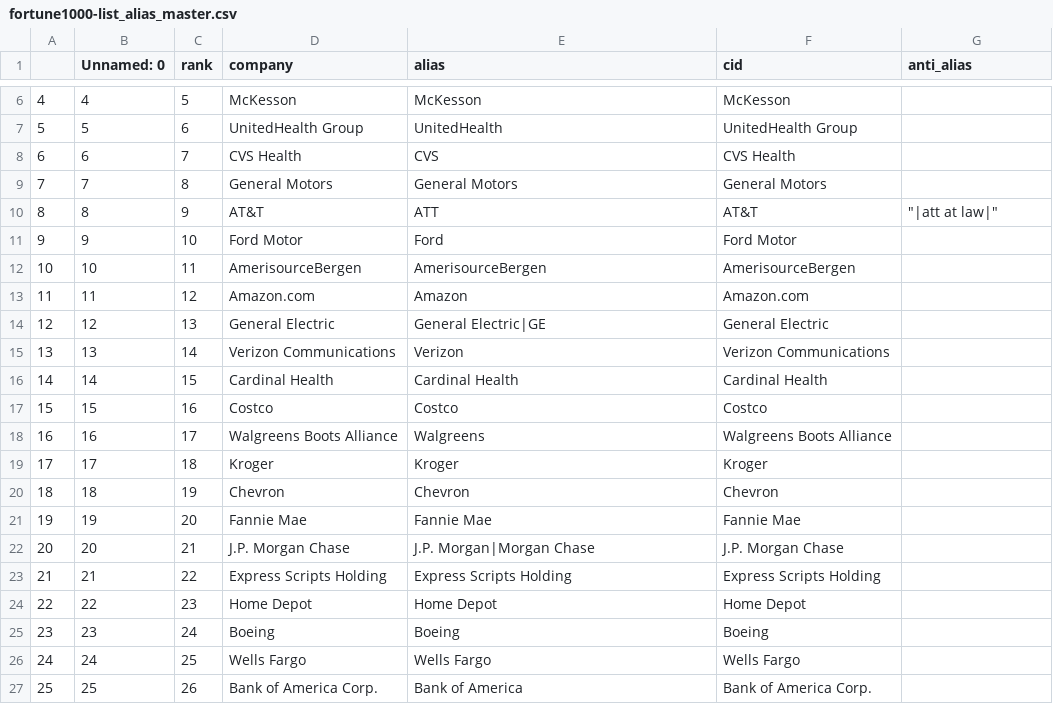
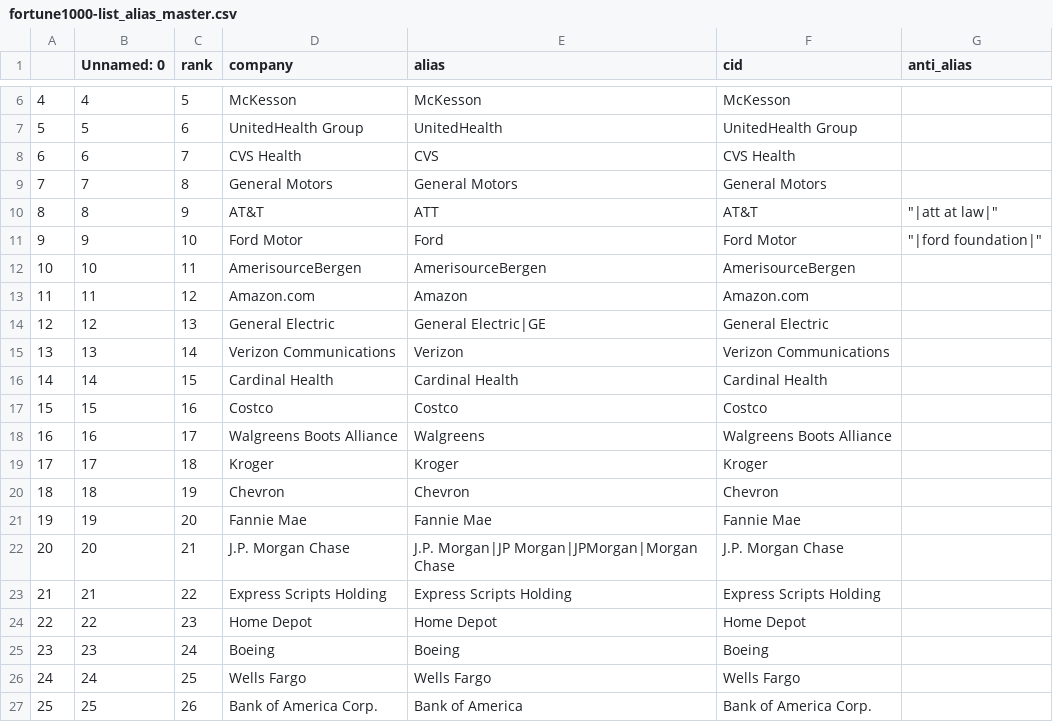
Before and after one commit to jmausolf/OpenFEC, a CSV file: fec_download/data/fortune1000-list_alias_master.csv, drawn as a sheet; only a part is shown, gaps mark what is left out.

```diff
--- a/fec_download/data/fortune1000-list_alias_master.csv
+++ b/fec_download/data/fortune1000-list_alias_master.csv
@@ -10,3 +10,3 @@
 8,8,9,AT&T,ATT,AT&T,"""|att at law|"""
-9,9,10,Ford Motor,Ford,Ford Motor,
+9,9,10,Ford Motor,Ford,Ford Motor,"""|ford foundation|"""
 10,10,11,AmerisourceBergen,AmerisourceBergen,AmerisourceBergen,
@@ -21,3 +21,3 @@
 19,19,20,Fannie Mae,Fannie Mae,Fannie Mae,
-20,20,21,J.P. Morgan Chase,J.P. Morgan|Morgan Chase,J.P. Morgan Chase,
+20,20,21,J.P. Morgan Chase,J.P. Morgan|JP Morgan|JPMorgan|Morgan Chase,J.P. Morgan Chase,
 21,21,22,Express Scripts Holding,Express Scripts Holding,Express Scripts Holding,
```
Also changed, not shown: 4 other files.
